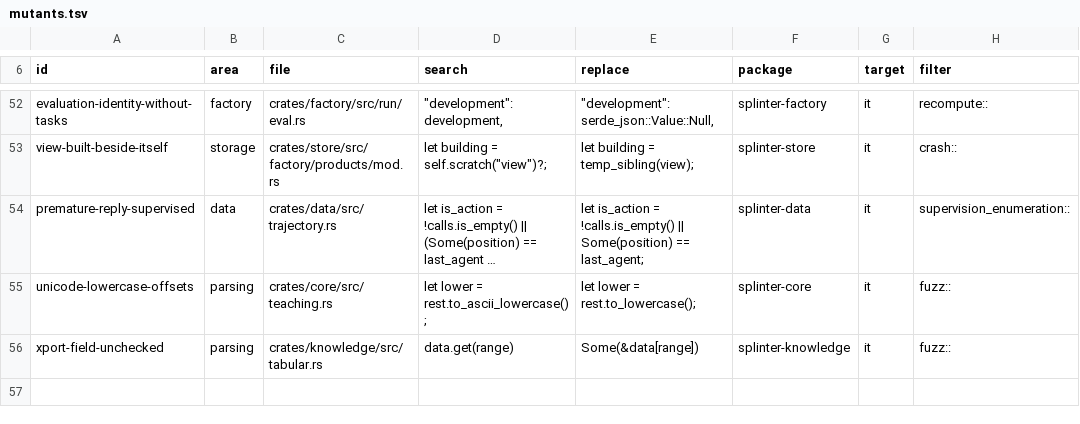
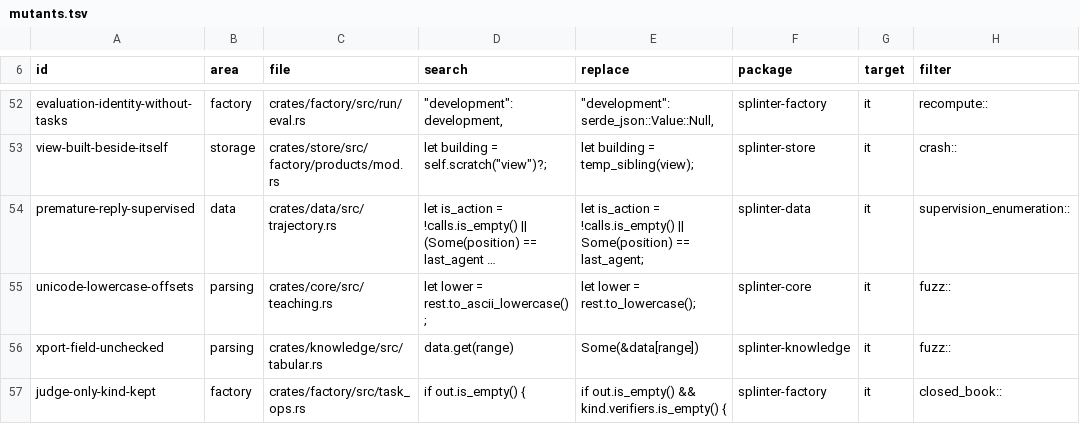
Before and after one commit to swedishembedded/splinter, a TSV file: scripts/conformance/mutants.tsv, drawn as a sheet; only a part is shown, gaps mark what is left out; long unchanged cells end in ….

Commit message:
factory: a task only a judge grades is refused where no judge is given
answer.collect is given no judge and drops a kind's judge, as it says.
For a kind graded by a judge alone (counterexample, multi-turn, combine)
that left nothing to grade it: every attempt was kept with no verdict
and the stage reported it produced, as if the answers had been graded,
where any other verifier it cannot make refuses the task with the
reason. Such a task is now refused, naming the judge it needs.

The specification generates a counterexample task from a letter and
answers it; before the fix the attempt was kept ungraded. A source
mutant that restores the old behaviour is killed.

```diff
--- a/scripts/conformance/mutants.tsv
+++ b/scripts/conformance/mutants.tsv
@@ -56 +56,2 @@ unicode-lowercase-offsets	parsing	crates/core/src/teaching.rs	    let lower = re
 xport-field-unchecked	parsing	crates/knowledge/src/tabular.rs	    data.get(range)	    Some(&data[range])	splinter-knowledge	it	fuzz::
+judge-only-kind-kept	factory	crates/factory/src/task_ops.rs	    if out.is_empty() {	    if out.is_empty() && kind.verifiers.is_empty() {	splinter-factory	it	closed_book::
```
Also changed, not shown: 4 other files.
